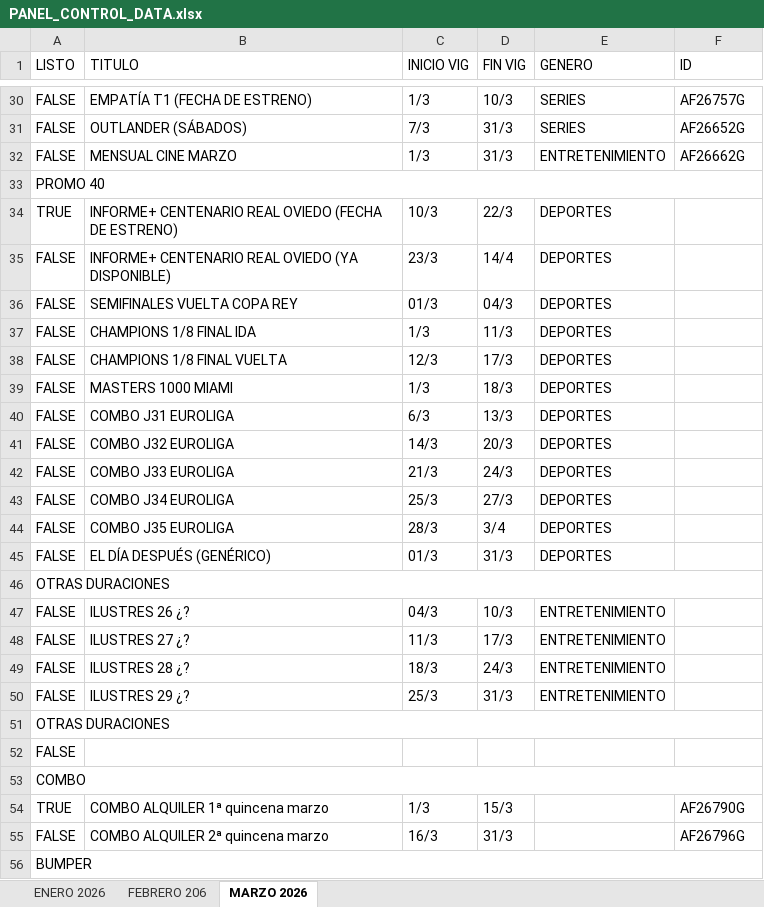
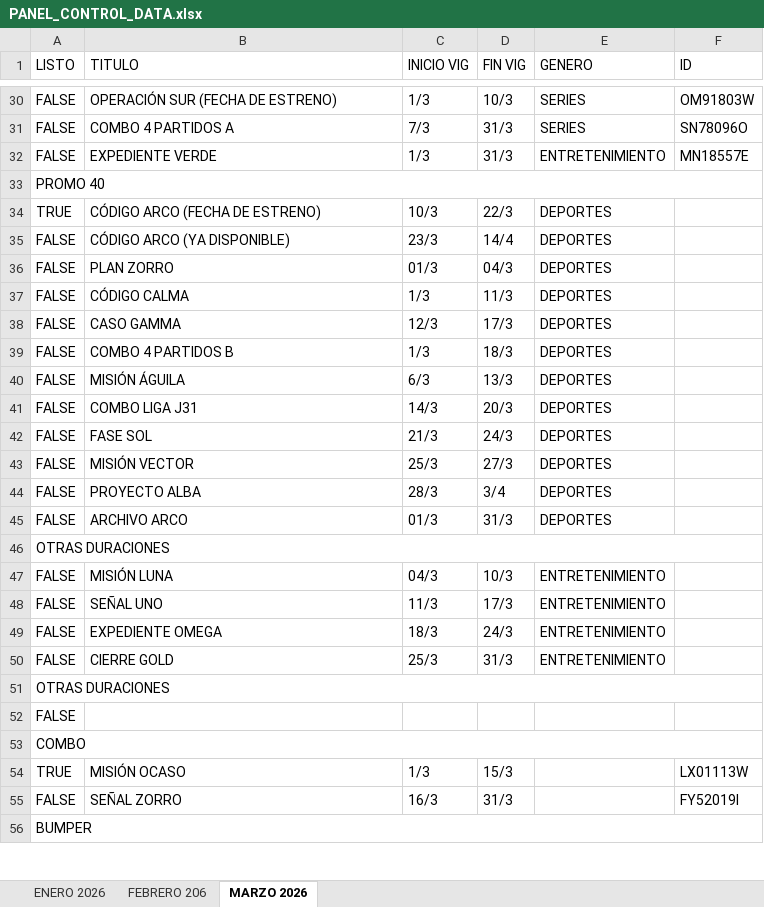
Before and after one commit to Lesbeziers/PANEL-CONTROL, an Excel workbook: assets/excel/PANEL_CONTROL_DATA.xlsx, sheet MARZO 2026, drawn as a sheet; only a part is shown, gaps mark what is left out; values as stored, in another font and other column widths than the file's, no cell formats; the diff covers the shown part only; the diff names each change by its address in the sheet, - before the commit and + after, or states it on an @@ line.

```diff
--- a/assets/excel/PANEL_CONTROL_DATA.xlsx (sheet MARZO 2026)
+++ b/assets/excel/PANEL_CONTROL_DATA.xlsx (sheet MARZO 2026)
-B30 (TITULO): EMPATÍA T1 (FECHA DE ESTRENO)
+B30 (TITULO): OPERACIÓN SUR (FECHA DE ESTRENO)
-F30 (ID): AF26757G
+F30 (ID): OM91803W
-B31 (TITULO): OUTLANDER (SÁBADOS)
+B31 (TITULO): COMBO 4 PARTIDOS A
-F31 (ID): AF26652G
+F31 (ID): SN78096O
-B32 (TITULO): MENSUAL CINE MARZO
+B32 (TITULO): EXPEDIENTE VERDE
-F32 (ID): AF26662G
+F32 (ID): MN18557E
-B34 (TITULO): INFORME+ CENTENARIO REAL OVIEDO (FECHA DE ESTRENO)
+B34 (TITULO): CÓDIGO ARCO (FECHA DE ESTRENO)
-B35 (TITULO): INFORME+ CENTENARIO REAL OVIEDO (YA DISPONIBLE)
+B35 (TITULO): CÓDIGO ARCO (YA DISPONIBLE)
-B36 (TITULO): SEMIFINALES VUELTA COPA REY
+B36 (TITULO): PLAN ZORRO
-B37 (TITULO): CHAMPIONS 1/8 FINAL IDA
+B37 (TITULO): CÓDIGO CALMA
-B38 (TITULO): CHAMPIONS 1/8 FINAL VUELTA
+B38 (TITULO): CASO GAMMA
-B39 (TITULO): MASTERS 1000 MIAMI
+B39 (TITULO): COMBO 4 PARTIDOS B
-B40 (TITULO): COMBO J31 EUROLIGA
+B40 (TITULO): MISIÓN ÁGUILA
-B41 (TITULO): COMBO J32 EUROLIGA
+B41 (TITULO): COMBO LIGA J31
-B42 (TITULO): COMBO J33 EUROLIGA
+B42 (TITULO): FASE SOL
-B43 (TITULO): COMBO J34 EUROLIGA
+B43 (TITULO): MISIÓN VECTOR
-B44 (TITULO): COMBO J35 EUROLIGA
+B44 (TITULO): PROYECTO ALBA
-B45 (TITULO): EL DÍA DESPUÉS (GENÉRICO)
+B45 (TITULO): ARCHIVO ARCO
-B47 (TITULO): ILUSTRES 26 ¿?
+B47 (TITULO): MISIÓN LUNA
-B48 (TITULO): ILUSTRES 27 ¿?
+B48 (TITULO): SEÑAL UNO
-B49 (TITULO): ILUSTRES 28 ¿?
+B49 (TITULO): EXPEDIENTE OMEGA
-B50 (TITULO): ILUSTRES 29 ¿?
+B50 (TITULO): CIERRE GOLD
-B54 (TITULO): COMBO ALQUILER 1ª quincena marzo
+B54 (TITULO): MISIÓN OCASO
-F54 (ID): AF26790G
+F54 (ID): LX01113W
-B55 (TITULO): COMBO ALQUILER 2ª quincena marzo
+B55 (TITULO): SEÑAL ZORRO
-F55 (ID): AF26796G
+F55 (ID): FY52019I
```
Also changed, not shown: 155 edited cells elsewhere in this sheet, sheet FEBRERO 206, sheet ENERO 2026, cell formats.
